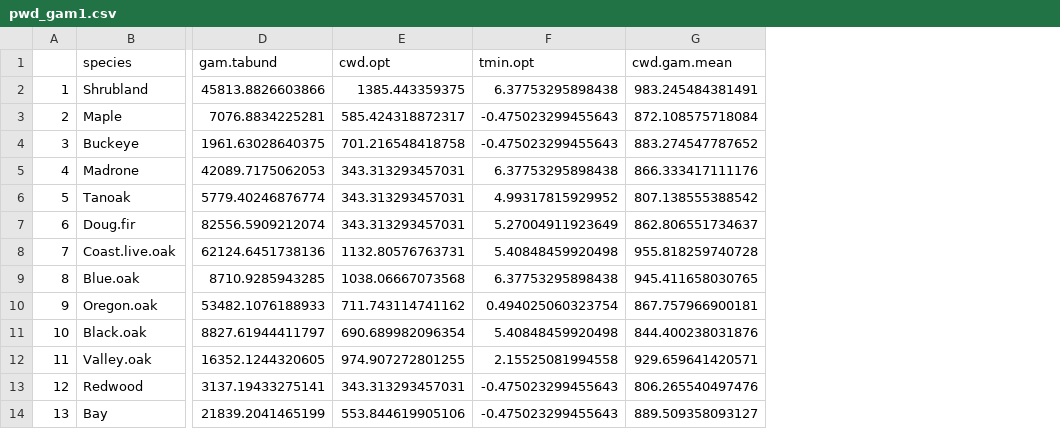
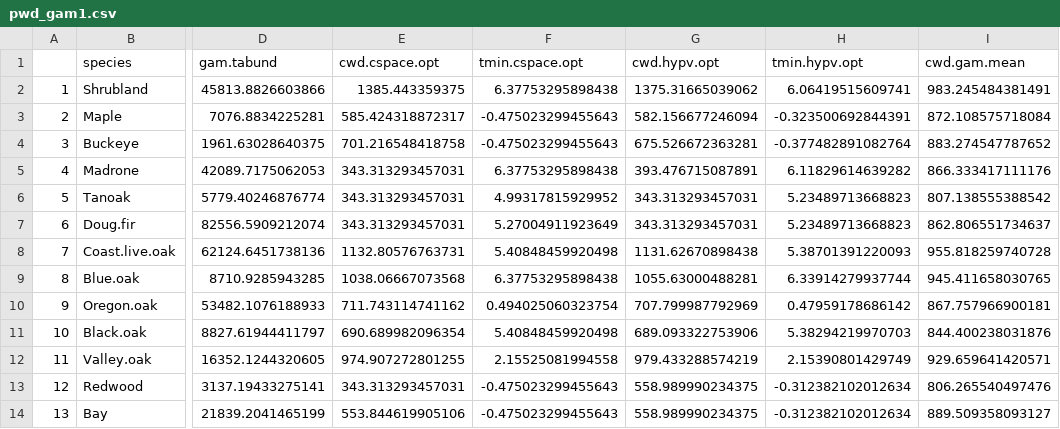
Before and after one commit to matthewkling/topo-refugia, a CSV file: data/pwd_gam1.csv, drawn as a sheet; only a part is shown, gaps mark what is left out; the diff names each change by its address in the sheet, - before the commit and + after, or states it on an @@ line.

```diff
--- a/data/pwd_gam1.csv
+++ b/data/pwd_gam1.csv
+column G (cwd.hypv.opt), rows 2-14: 1375.31665039062 | 582.156677246094 | 675.526672363281 | 393.476715087891 | 343.313293457031 | 343.313293457031 | 1131.62670898438 | 1055.63000488281 | 707.799987792969 | 689.093322753906 | 979.433288574219 | 558.989990234375 | 558.989990234375
+column H (tmin.hypv.opt), rows 2-14: 6.06419515609741 | -0.323500692844391 | -0.377482891082764 | 6.11829614639282 | 5.23489713668823 | 5.23489713668823 | 5.38701391220093 | 6.33914279937744 | 0.47959178686142 | 5.38294219970703 | 2.15390801429749 | -0.312382102012634 | -0.312382102012634
-E1: cwd.opt
+E1: cwd.cspace.opt
-F1: tmin.opt
+F1: tmin.cspace.opt
```
Also changed, not shown: data/names.csv, 5 other files.
